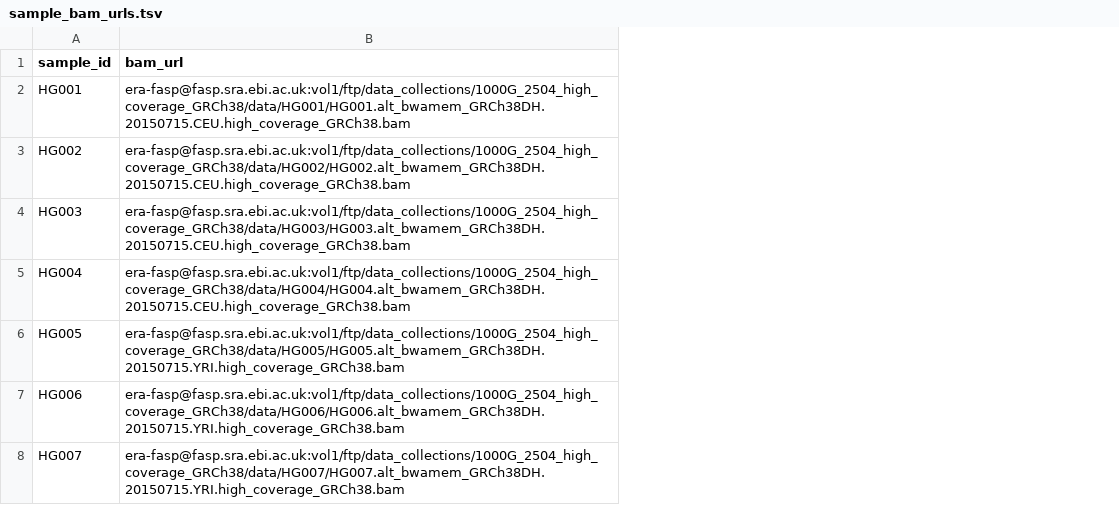
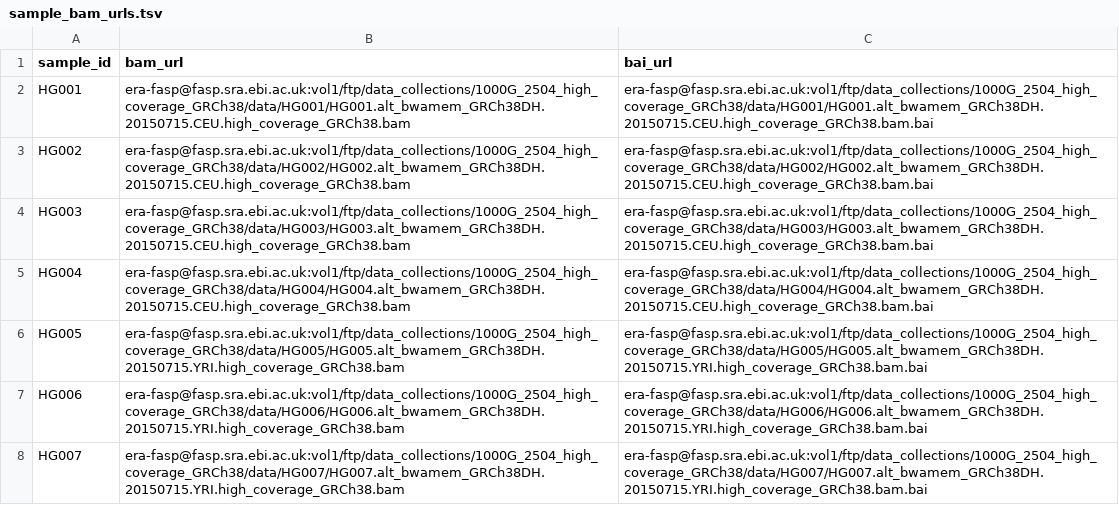
Before and after one commit to JoJoTsui/giab_data_indexes, a TSV file: sample_bam_urls.tsv, drawn as a sheet; the diff names each change by its address in the sheet, - before the commit and + after, or states it on an @@ line.

```diff
--- a/sample_bam_urls.tsv
+++ b/sample_bam_urls.tsv
+column C (bai_url), rows 2-8: era-fasp@fasp.sra.ebi.ac.uk:vol1/ftp/data_collections/1000G_2504_high_coverage_GRCh38/data/HG001/HG001.alt_bwamem_GRCh38DH.20150715.CEU.high_coverage_GRCh38.bam.bai | era-fasp@fasp.sra.ebi.ac.uk:vol1/ftp/data_collections/1000G_2504_high_coverage_GRCh38/data/HG002/HG002.alt_bwamem_GRCh38DH.20150715.CEU.high_coverage_GRCh38.bam.bai | era-fasp@fasp.sra.ebi.ac.uk:vol1/ftp/data_collections/1000G_2504_high_coverage_GRCh38/data/HG003/HG003.alt_bwamem_GRCh38DH.20150715.CEU.high_coverage_GRCh38.bam.bai | era-fasp@fasp.sra.ebi.ac.uk:vol1/ftp/data_collections/1000G_2504_high_coverage_GRCh38/data/HG004/HG004.alt_bwamem_GRCh38DH.20150715.CEU.high_coverage_GRCh38.bam.bai | era-fasp@fasp.sra.ebi.ac.uk:vol1/ftp/data_collections/1000G_2504_high_coverage_GRCh38/data/HG005/HG005.alt_bwamem_GRCh38DH.20150715.YRI.high_coverage_GRCh38.bam.bai | era-fasp@fasp.sra.ebi.ac.uk:vol1/ftp/data_collections/1000G_2504_high_coverage_GRCh38/data/HG006/HG006.alt_bwamem_GRCh38DH.20150715.YRI.high_coverage_GRCh38.bam.bai | era-fasp@fasp.sra.ebi.ac.uk:vol1/ftp/data_collections/1000G_2504_high_coverage_GRCh38/data/HG007/HG007.alt_bwamem_GRCh38DH.20150715.YRI.high_coverage_GRCh38.bam.bai
```
Also changed, not shown: 2 other files.
